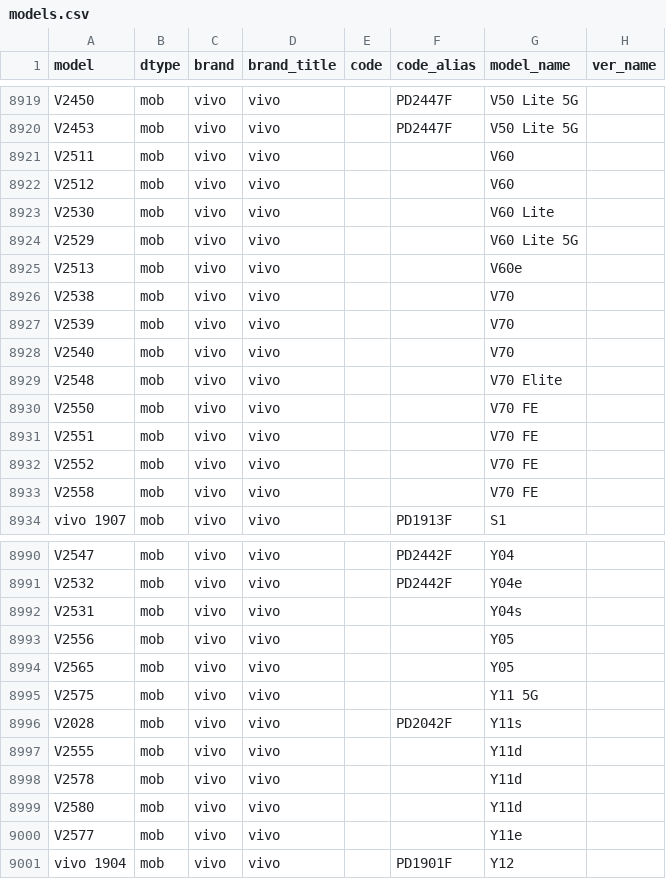
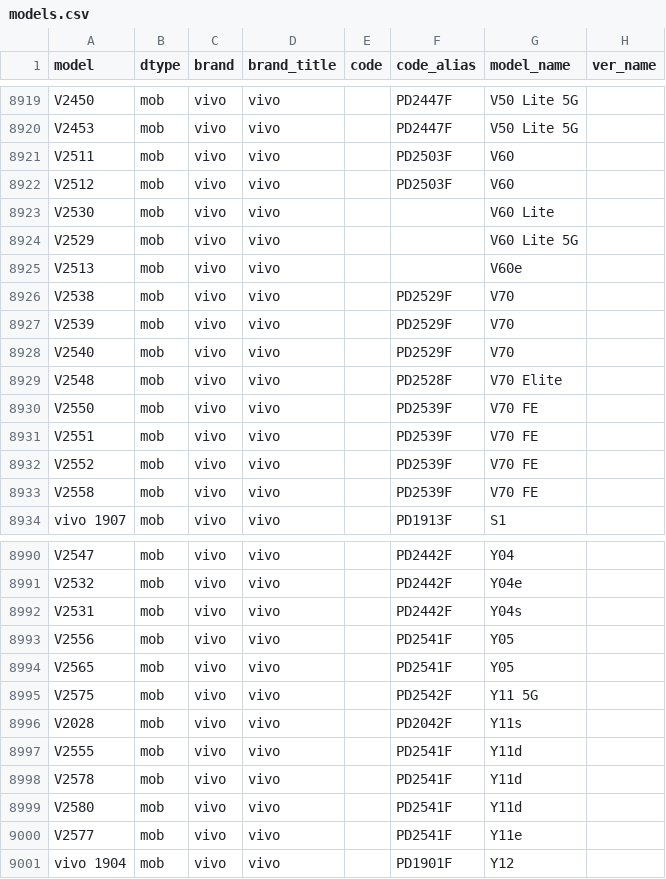
Before and after one commit to ITxiao6666/MobileModels-csv, a CSV file: models.csv, drawn as a sheet; only a part is shown, gaps mark what is left out; the diff covers the shown part only.

Commit message:
Sync with MobileModels f811734704d1ce75023a166d9583d98cdc64919d

```diff
--- a/models.csv
+++ b/models.csv
@@ -8920,4 +8920,4 @@ V2450,mob,vivo,vivo,,PD2447F,V50 Lite 5G,
 V2453,mob,vivo,vivo,,PD2447F,V50 Lite 5G,
-V2511,mob,vivo,vivo,,,V60,
-V2512,mob,vivo,vivo,,,V60,
+V2511,mob,vivo,vivo,,PD2503F,V60,
+V2512,mob,vivo,vivo,,PD2503F,V60,
 V2530,mob,vivo,vivo,,,V60 Lite,
@@ -8925,10 +8925,10 @@ V2529,mob,vivo,vivo,,,V60 Lite 5G,
 V2513,mob,vivo,vivo,,,V60e,
-V2538,mob,vivo,vivo,,,V70,
-V2539,mob,vivo,vivo,,,V70,
-V2540,mob,vivo,vivo,,,V70,
-V2548,mob,vivo,vivo,,,V70 Elite,
-V2550,mob,vivo,vivo,,,V70 FE,
-V2551,mob,vivo,vivo,,,V70 FE,
-V2552,mob,vivo,vivo,,,V70 FE,
-V2558,mob,vivo,vivo,,,V70 FE,
+V2538,mob,vivo,vivo,,PD2529F,V70,
+V2539,mob,vivo,vivo,,PD2529F,V70,
+V2540,mob,vivo,vivo,,PD2529F,V70,
+V2548,mob,vivo,vivo,,PD2528F,V70 Elite,
+V2550,mob,vivo,vivo,,PD2539F,V70 FE,
+V2551,mob,vivo,vivo,,PD2539F,V70 FE,
+V2552,mob,vivo,vivo,,PD2539F,V70 FE,
+V2558,mob,vivo,vivo,,PD2539F,V70 FE,
 vivo 1907,mob,vivo,vivo,,PD1913F,S1,
@@ -8991,11 +8991,11 @@ V2547,mob,vivo,vivo,,PD2442F,Y04,
 V2532,mob,vivo,vivo,,PD2442F,Y04e,
-V2531,mob,vivo,vivo,,,Y04s,
-V2556,mob,vivo,vivo,,,Y05,
-V2565,mob,vivo,vivo,,,Y05,
-V2575,mob,vivo,vivo,,,Y11 5G,
+V2531,mob,vivo,vivo,,PD2442F,Y04s,
+V2556,mob,vivo,vivo,,PD2541F,Y05,
+V2565,mob,vivo,vivo,,PD2541F,Y05,
+V2575,mob,vivo,vivo,,PD2542F,Y11 5G,
 V2028,mob,vivo,vivo,,PD2042F,Y11s,
-V2555,mob,vivo,vivo,,,Y11d,
-V2578,mob,vivo,vivo,,,Y11d,
-V2580,mob,vivo,vivo,,,Y11d,
-V2577,mob,vivo,vivo,,,Y11e,
+V2555,mob,vivo,vivo,,PD2541F,Y11d,
+V2578,mob,vivo,vivo,,PD2541F,Y11d,
+V2580,mob,vivo,vivo,,PD2541F,Y11d,
+V2577,mob,vivo,vivo,,PD2541F,Y11e,
 vivo 1904,mob,vivo,vivo,,PD1901F,Y12,
```
Also changed, not shown: 32 edited cells elsewhere in this file, 1 other file.
